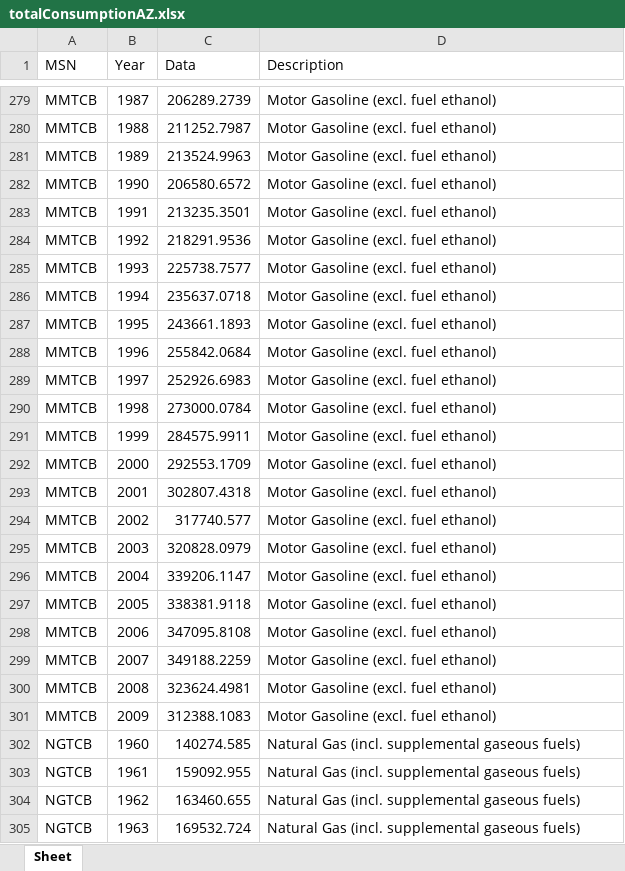
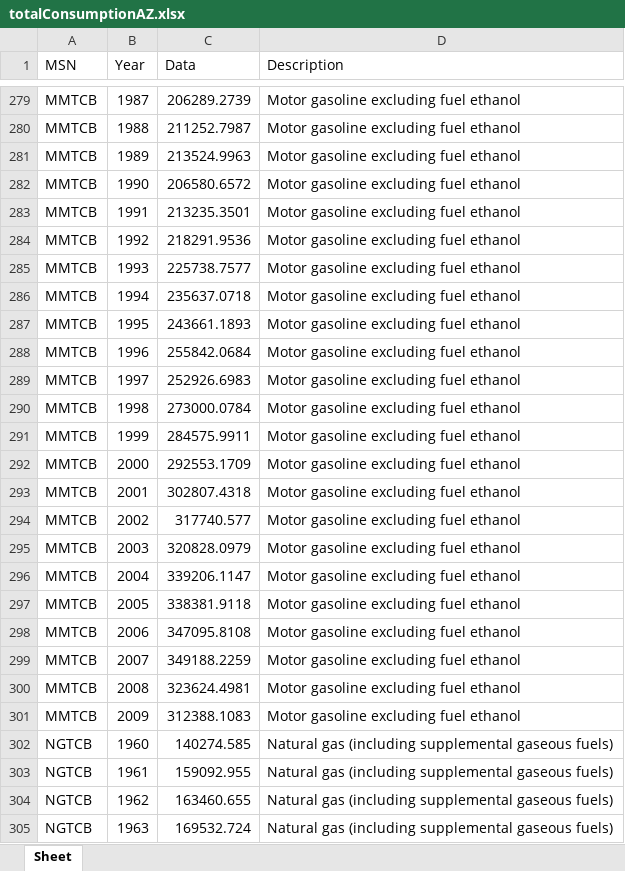
Before and after one commit to pacbac/energy-models, an Excel workbook: AZ/totalConsumptionAZ.xlsx, sheet Sheet, drawn as a sheet; only a part is shown, gaps mark what is left out; values as stored, in another font and other column widths than the file's, no borders; the diff covers the shown part only; the diff names each change by its address in the sheet, - before the commit and + after, or states it on an @@ line.

```diff
--- a/AZ/totalConsumptionAZ.xlsx (sheet Sheet)
+++ b/AZ/totalConsumptionAZ.xlsx (sheet Sheet)
-D279:D301 (Description): Motor Gasoline (excl. fuel ethanol)
+D279:D301 (Description): Motor gasoline excluding fuel ethanol
-D302:D305 (Description): Natural Gas (incl. supplemental gaseous…
+D302:D305 (Description): Natural gas (including supplemental gaseous…
```
Also changed, not shown: 223 edited cells elsewhere in this sheet, 12 other files.
